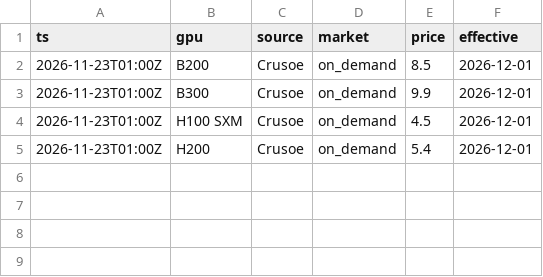
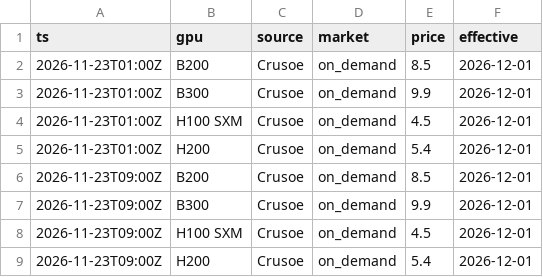
Before and after one commit to Medienor/gpu-price-tracker, a CSV file: data/announced/2026/11/23.csv, drawn as a sheet.

```diff
--- a/data/announced/2026/11/23.csv
+++ b/data/announced/2026/11/23.csv
@@ -5 +5,5 @@ ts,gpu,source,market,price,effective
 2026-11-23T01:00Z,H200,Crusoe,on_demand,5.4,2026-12-01
+2026-11-23T09:00Z,B200,Crusoe,on_demand,8.5,2026-12-01
+2026-11-23T09:00Z,B300,Crusoe,on_demand,9.9,2026-12-01
+2026-11-23T09:00Z,H100 SXM,Crusoe,on_demand,4.5,2026-12-01
+2026-11-23T09:00Z,H200,Crusoe,on_demand,5.4,2026-12-01
```
Also changed, not shown: 2 other files.
